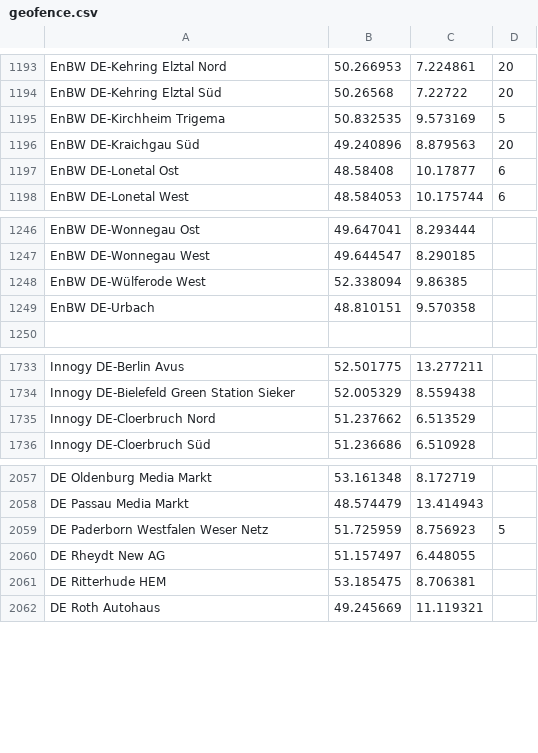
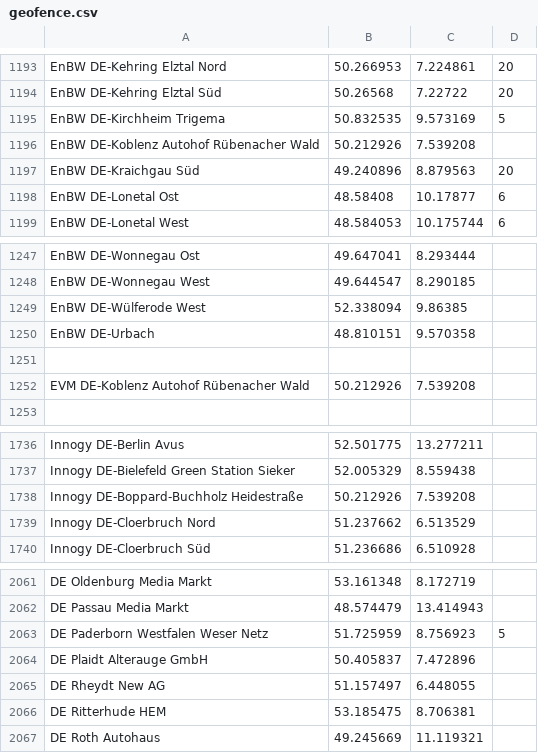
Before and after one commit to bassmaster187/TeslaLogger, a CSV file: TeslaLogger/bin/geofence.csv, drawn as a sheet; only a part is shown, gaps mark what is left out; the diff names each change by its address in the sheet, - before the commit and + after, or states it on an @@ line.

Commit message:
Update geofence.csv
Additional EVM, EnBW, innogy and private chargers

```diff
--- a/TeslaLogger/bin/geofence.csv
+++ b/TeslaLogger/bin/geofence.csv
+row 1196: EnBW DE-Koblenz Autohof Rübenacher Wald | 50.212926 | 7.539208
+row 1251: (empty)
+row 1252: EVM DE-Koblenz Autohof Rübenacher Wald | 50.212926 | 7.539208
+row 1738: Innogy DE-Boppard-Buchholz Heidestraße | 50.212926 | 7.539208
+row 2064: DE Plaidt Alterauge GmbH | 50.405837 | 7.472896
```
